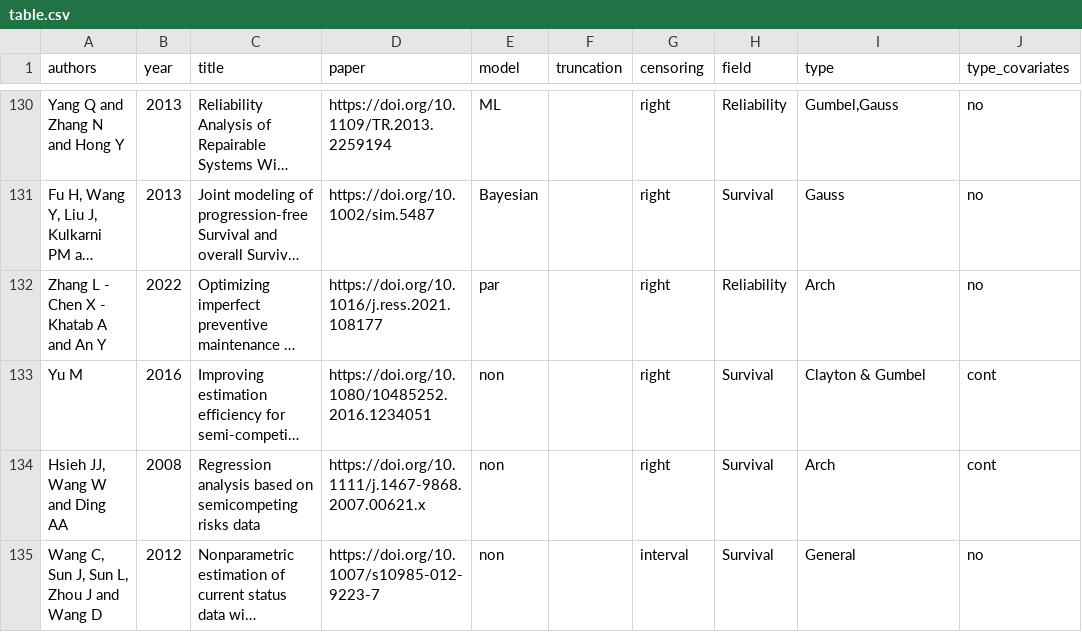
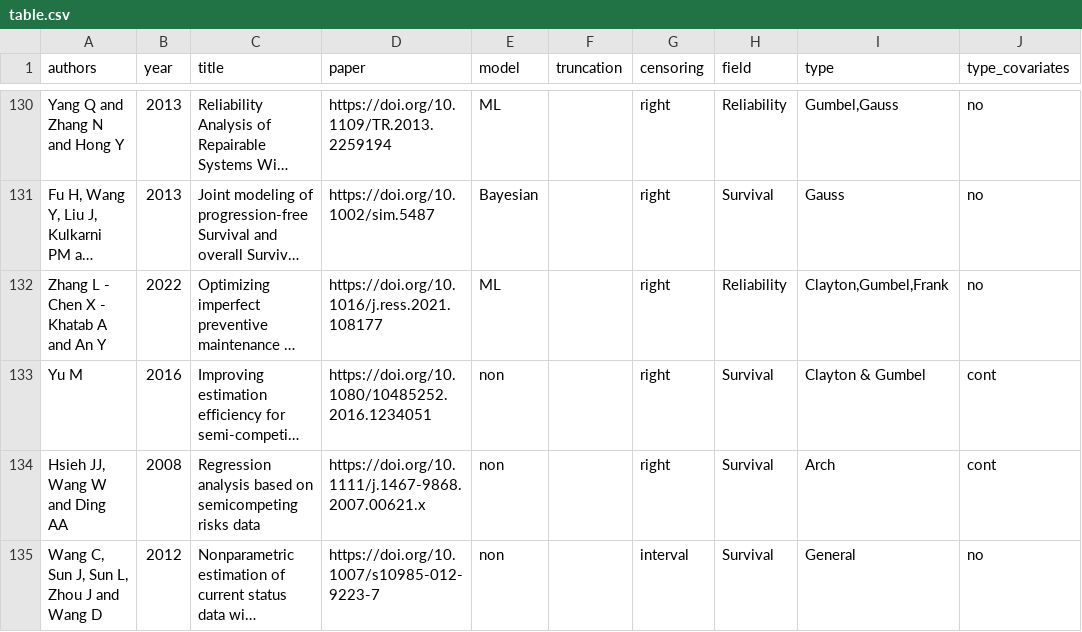
Before and after one commit to jmajakwara/Copula-CR, a CSV file: table.csv, drawn as a sheet; only a part is shown, gaps mark what is left out; long unchanged cells end in …; the diff names each change by its address in the sheet, - before the commit and + after, or states it on an @@ line.

Commit message:
Update table_L132.csv

```diff
--- a/table.csv
+++ b/table.csv
-E132 (model): par
+E132 (model): ML
-I132 (type): Arch
+I132 (type): Clayton,Gumbel,Frank
```
